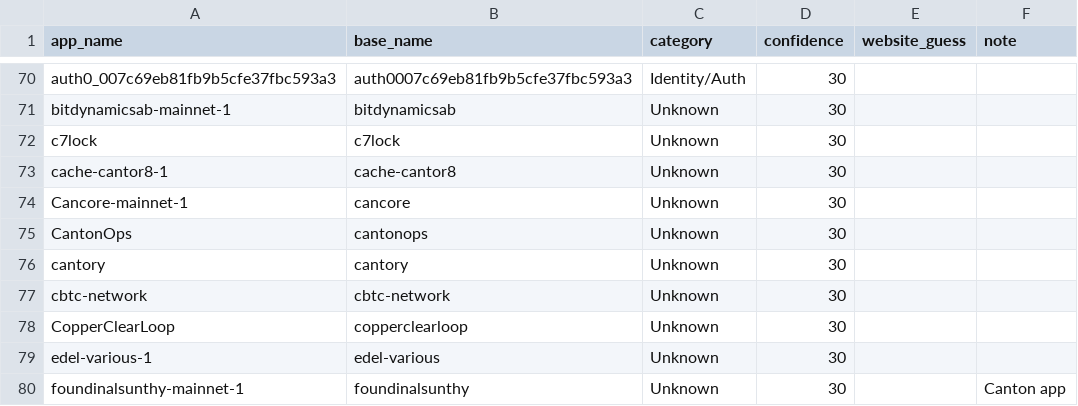
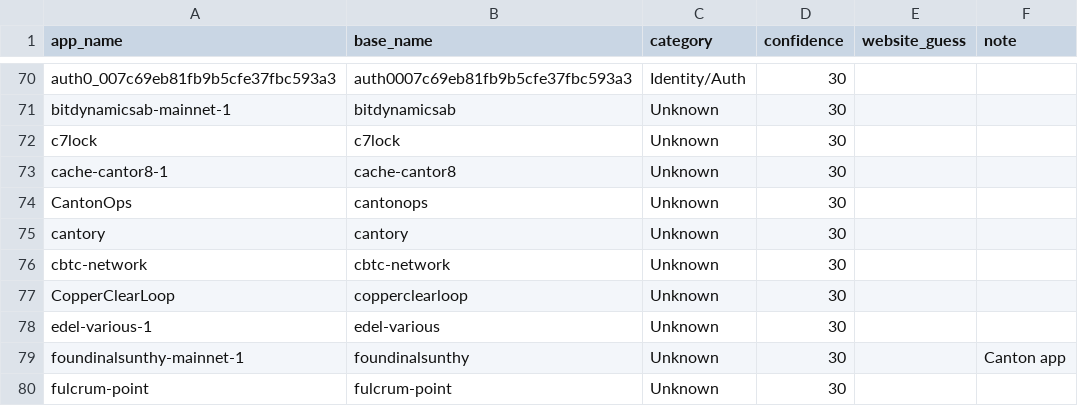
Before and after one commit to guelowrd/canton-ecosystem-dashboard, a CSV file: data/cantonscan_apps_registry.csv, drawn as a sheet; only a part is shown, gaps mark what is left out; the shorter side is filled out with more unchanged rows.

```diff
--- a/data/cantonscan_apps_registry.csv
+++ b/data/cantonscan_apps_registry.csv
@@ -73,3 +73,2 @@ c7lock,c7lock,Unknown,30,,
 cache-cantor8-1,cache-cantor8,Unknown,30,,
-Cancore-mainnet-1,cancore,Unknown,30,,
 CantonOps,cantonops,Unknown,30,,
```
Also changed, not shown: 5 other files.
